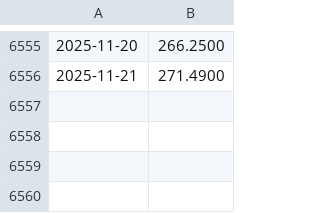
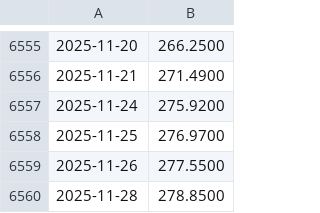
Before and after one commit to chelseaharding/data_3500_in_class_code_FA_2025, a CSV file: stock_market_trading/AAPL.csv, drawn as a sheet; only a part is shown, gaps mark what is left out; the diff names each change by its address in the sheet, - before the commit and + after, or states it on an @@ line.

Commit message:
updating code and stocks

```diff
--- a/stock_market_trading/AAPL.csv
+++ b/stock_market_trading/AAPL.csv
+row 6557: 2025-11-24 | 275.9200
+row 6558: 2025-11-25 | 276.9700
+row 6559: 2025-11-26 | 277.5500
+row 6560: 2025-11-28 | 278.8500
```
Also changed, not shown: stock_market_trading/AMZN.csv, stock_market_trading/COST.csv, 9 other files.
